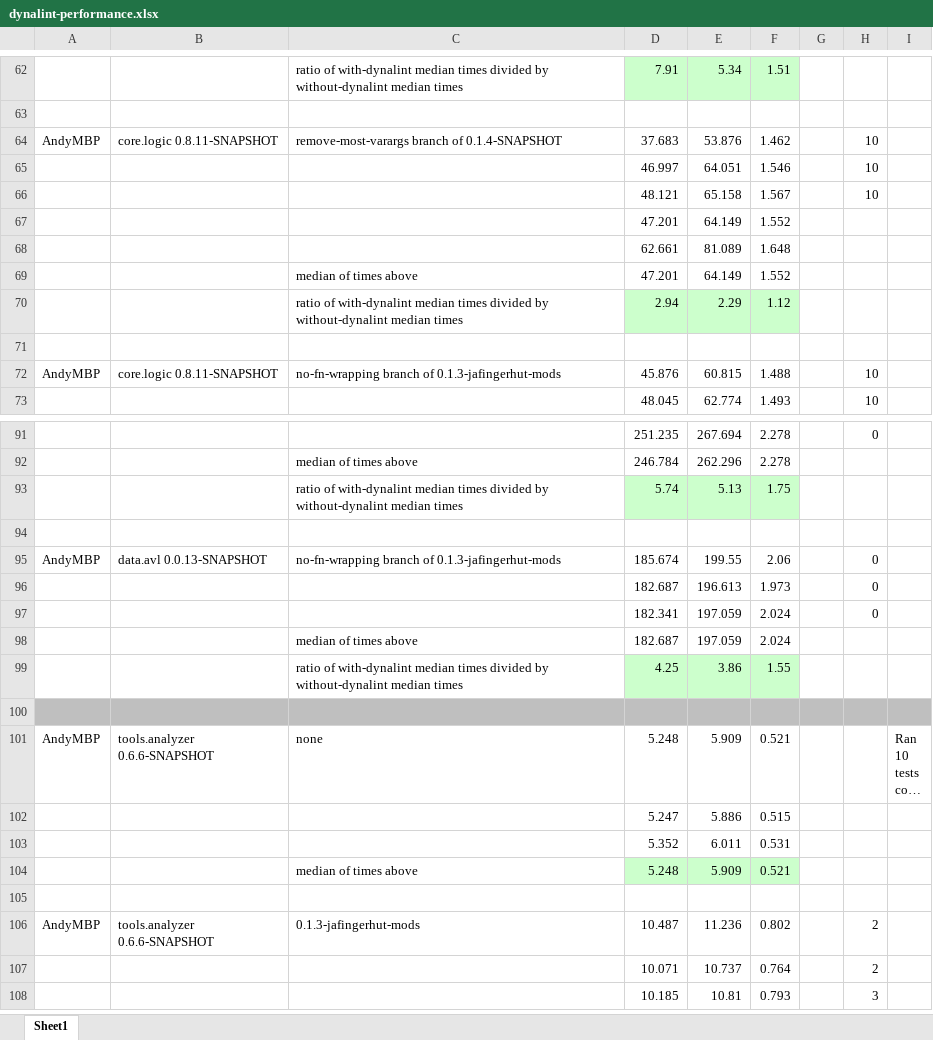
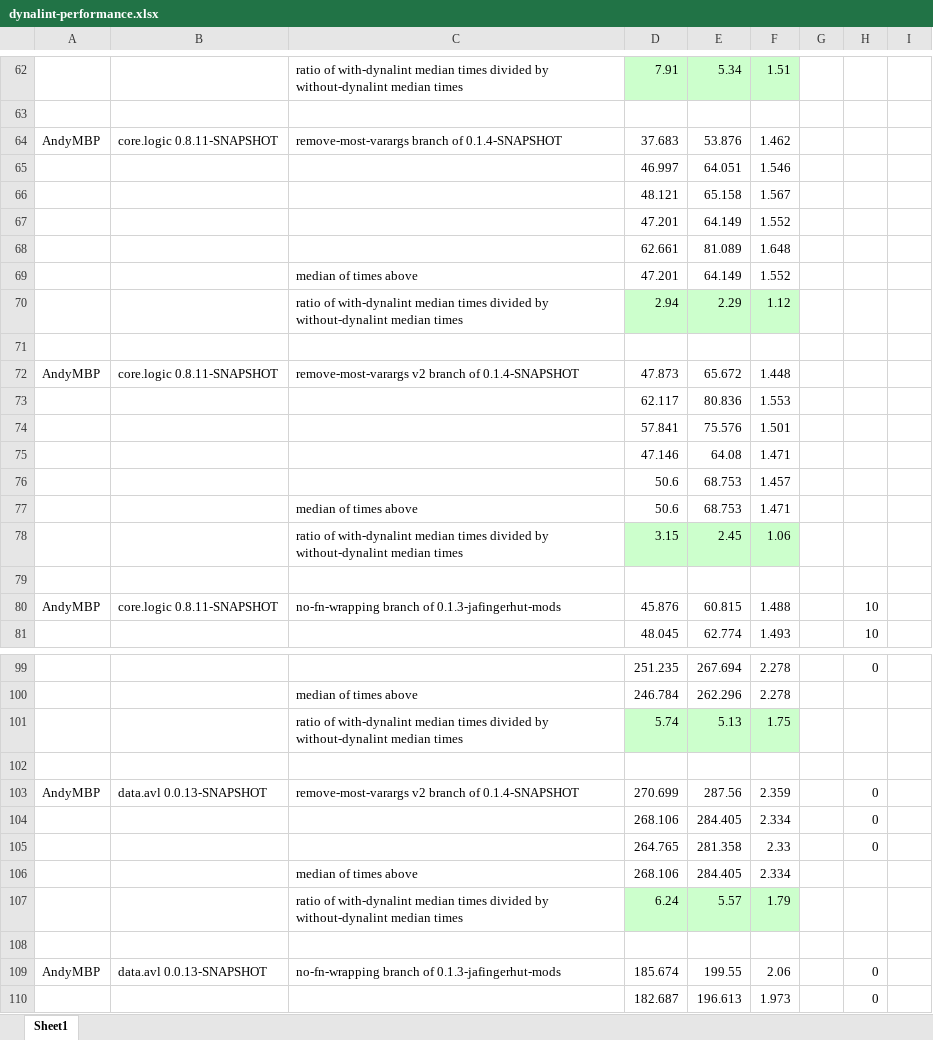
Before and after one commit to frenchy64/dynalint, an Excel workbook: doc/dynalint-performance.xlsx, sheet Sheet1, drawn as a sheet; only a part is shown, gaps mark what is left out; the shorter side is filled out with more unchanged rows; long unchanged cells end in …; values as stored, in another font and other column widths than the file's, no borders; the diff names each change by its address in the sheet, - before the commit and + after, or states it on an @@ line.

Commit message:
Add checks for clojure.core/partition and partition-all

```diff
--- a/doc/dynalint-performance.xlsx (sheet Sheet1)
+++ b/doc/dynalint-performance.xlsx (sheet Sheet1)
-H64:H66: 10
+H64:H66: (empty)
+row 71: (empty)
+row 72: AndyMBP | core.logic 0.8.11-SNAPSHOT | remove-most-varargs v2 branch of 0.1.4-SNAPSHOT | 47.873 | 65.672 | 1.448
+row 73:  |  |  | 62.117 | 80.836 | 1.553
+row 74:  |  |  | 57.841 | 75.576 | 1.501
+row 75:  |  |  | 47.146 | 64.08 | 1.471
+row 76:  |  |  | 50.6 | 68.753 | 1.457
+row 77:  |  | median of times above | 50.6 | 68.753 | 1.471
+row 78:  |  | ratio of with-dynalint median times divided by without-dynalint median times | 3.15 | 2.45 | 1.06
+row 102: (empty)
+row 103: AndyMBP | data.avl 0.0.13-SNAPSHOT | remove-most-varargs v2 branch of 0.1.4-SNAPSHOT | 270.699 | 287.56 | 2.359 |  | 0
+row 104:  |  |  | 268.106 | 284.405 | 2.334 |  | 0
+row 105:  |  |  | 264.765 | 281.358 | 2.33 |  | 0
+row 106:  |  | median of times above | 268.106 | 284.405 | 2.334
+row 107:  |  | ratio of with-dynalint median times divided by without-dynalint median times | 6.24 | 5.57 | 1.79
```
Also changed, not shown: formulas that keep their value, 2 other files.
